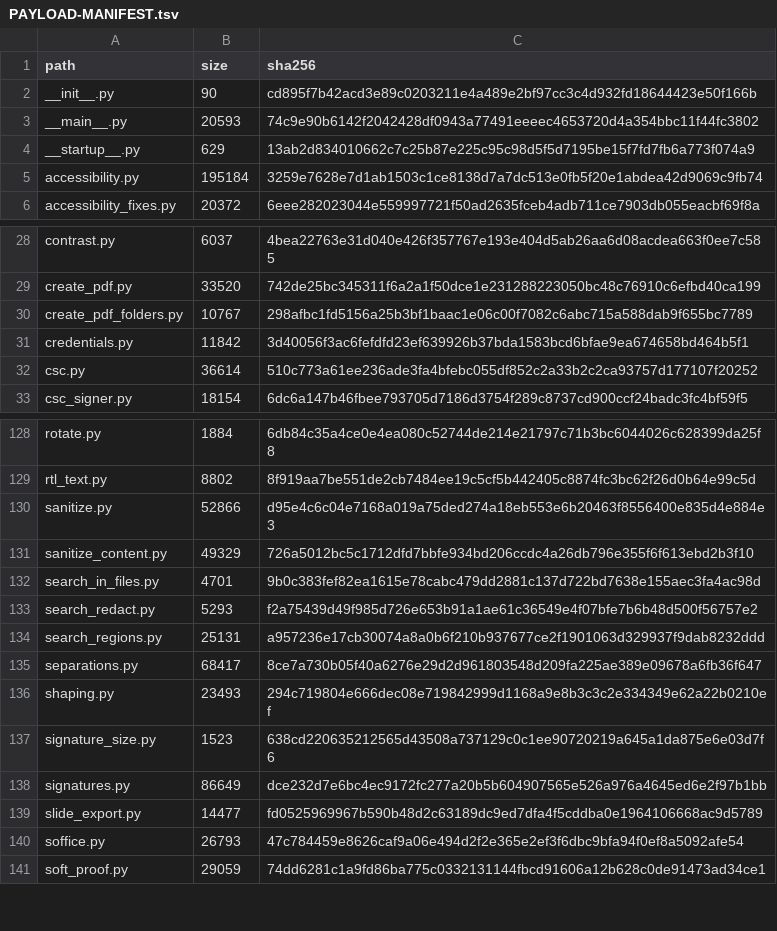
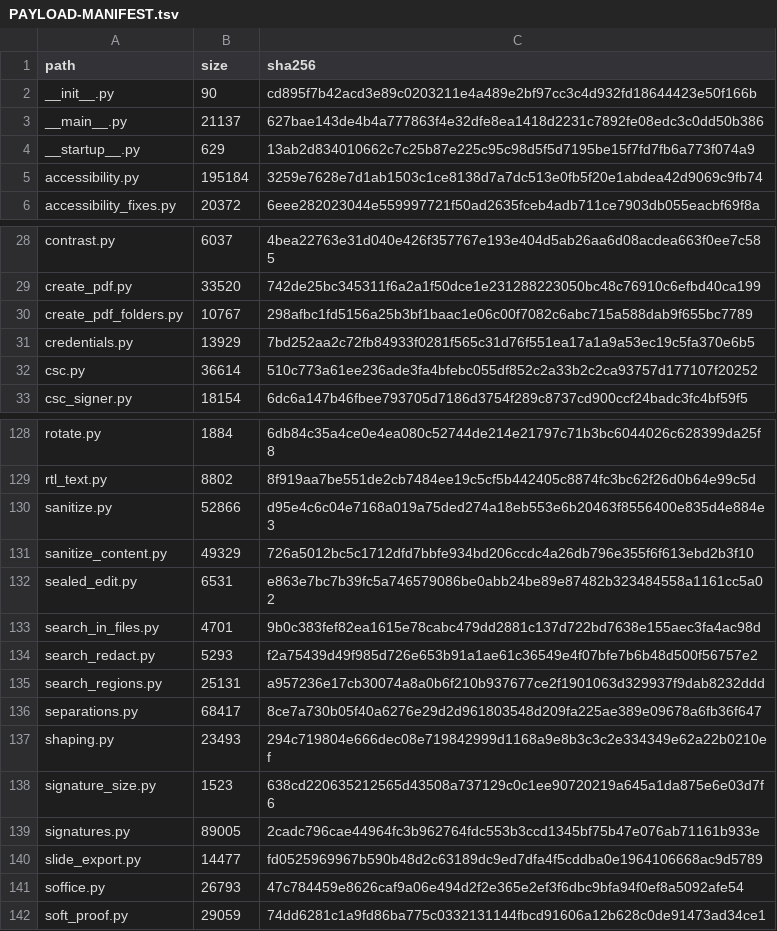
Before and after one commit to jasonulbright/Spectra-PDF, a TSV file: src/engine/PAYLOAD-MANIFEST.tsv, drawn as a sheet; only a part is shown, gaps mark what is left out.

```diff
--- a/src/engine/PAYLOAD-MANIFEST.tsv
+++ b/src/engine/PAYLOAD-MANIFEST.tsv
@@ -2,3 +2,3 @@ path	size	sha256
 __init__.py	90	cd895f7b42acd3e89c0203211e4a489e2bf97cc3c4d932fd18644423e50f166b
-__main__.py	20593	74c9e90b6142f2042428df0943a77491eeeec4653720d4a354bbc11f44fc3802
+__main__.py	21137	627bae143de4b4a777863f4e32dfe8ea1418d2231c7892fe08edc3c0dd50b386
 __startup__.py	629	13ab2d834010662c7c25b87e225c95c98d5f5d7195be15f7fd7fb6a773f074a9
@@ -30,3 +30,3 @@ create_pdf.py	33520	742de25bc345311f6a2a1f50dce1e231288223050bc48c76910c6efbd40c
 create_pdf_folders.py	10767	298afbc1fd5156a25b3bf1baac1e06c00f7082c6abc715a588dab9f655bc7789
-credentials.py	11842	3d40056f3ac6fefdfd23ef639926b37bda1583bcd6bfae9ea674658bd464b5f1
+credentials.py	13929	7bd252aa2c72fb84933f0281f565c31d76f551ea17a1a9a53ec19c5fa370e6b5
 csc.py	36614	510c773a61ee236ade3fa4bfebc055df852c2a33b2c2ca93757d177107f20252
@@ -131,2 +131,3 @@ sanitize.py	52866	d95e4c6c04e7168a019a75ded274a18eb553e6b20463f8556400e835d4e884
 sanitize_content.py	49329	726a5012bc5c1712dfd7bbfe934bd206ccdc4a26db796e355f6f613ebd2b3f10
+sealed_edit.py	6531	e863e7bc7b39fc5a746579086be0abb24be89e87482b323484558a1161cc5a02
 search_in_files.py	4701	9b0c383fef82ea1615e78cabc479dd2881c137d722bd7638e155aec3fa4ac98d
@@ -137,3 +138,3 @@ shaping.py	23493	294c719804e666dec08e719842999d1168a9e8b3c3c2e334349e62a22b0210e
 signature_size.py	1523	638cd220635212565d43508a737129c0c1ee90720219a645a1da875e6e03d7f6
-signatures.py	86649	dce232d7e6bc4ec9172fc277a20b5b604907565e526a976a4645ed6e2f97b1bb
+signatures.py	89005	2cadc796cae44964fc3b962764fdc553b3ccd1345bf75b47e076ab71161b933e
 slide_export.py	14477	fd0525969967b590b48d2c63189dc9ed7dfa4f5cddba0e1964106668ac9d5789
```
Also changed, not shown: src/renderer/locales/engine-messages.tsv, 10 other files.
